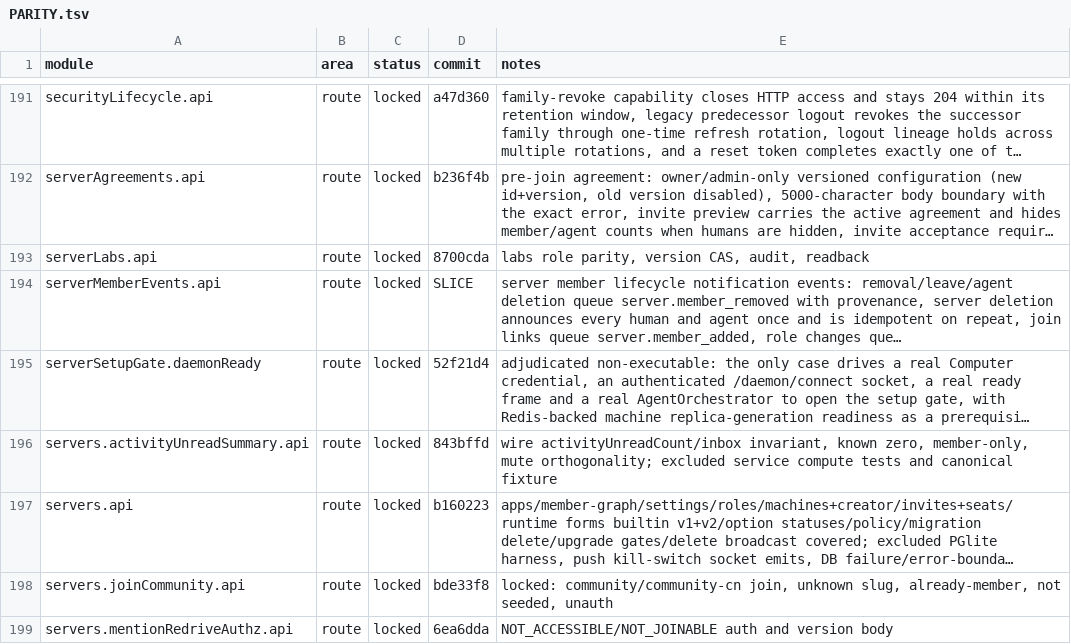
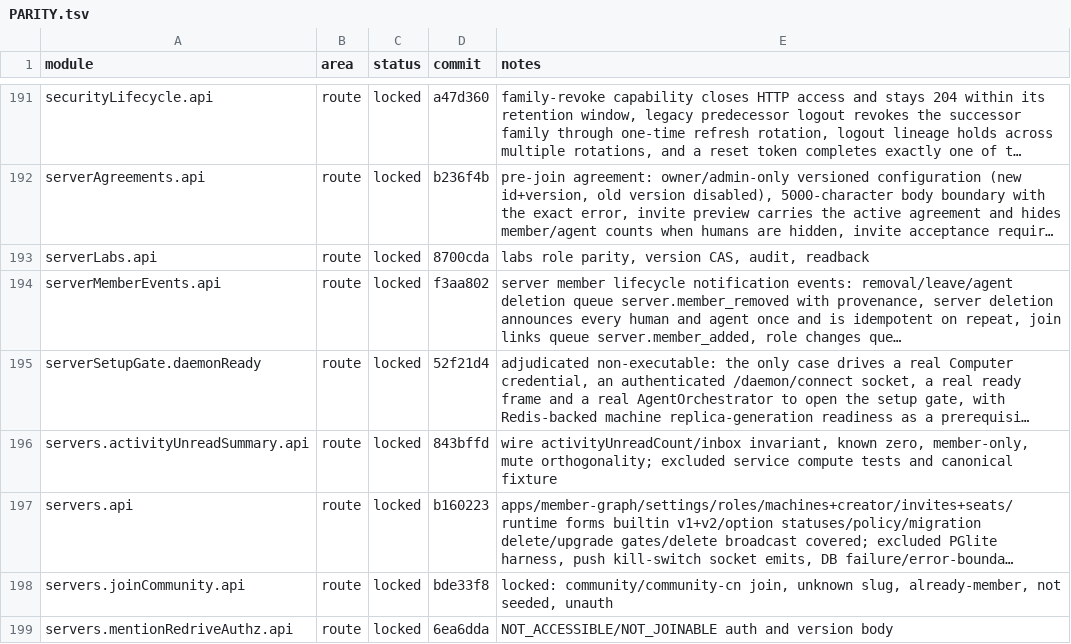
Before and after one commit to kevinzhow/raft-server-swift, a TSV file: docs/PARITY.tsv, drawn as a sheet; only a part is shown, gaps mark what is left out; long unchanged cells end in …; the diff names each change by its address in the sheet, - before the commit and + after, or states it on an @@ line.

Commit message:
Credit the server member events module.

```diff
--- a/docs/PARITY.tsv
+++ b/docs/PARITY.tsv
-D194 (commit): SLICE
+D194 (commit): f3aa802
```
